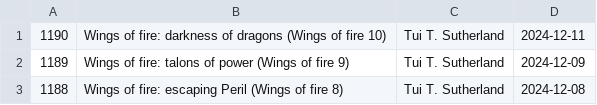
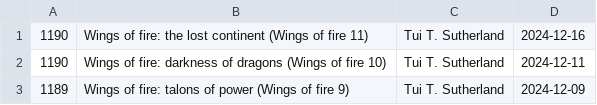
Before and after one commit to talopine/Gloomy-Octopus-Blog, a CSV file: content/pages/booklist/booklist.csv, drawn as a sheet; only a part is shown; the shorter side is filled out with more unchanged rows.

Commit message:
Update booklist.csv

```diff
--- a/content/pages/booklist/booklist.csv
+++ b/content/pages/booklist/booklist.csv
@@ -1 +1,2 @@
+1190,Wings of fire: the lost continent (Wings of fire 11),Tui T. Sutherland,2024-12-16
 1190,Wings of fire: darkness of dragons (Wings of fire 10),Tui T. Sutherland,2024-12-11
```
